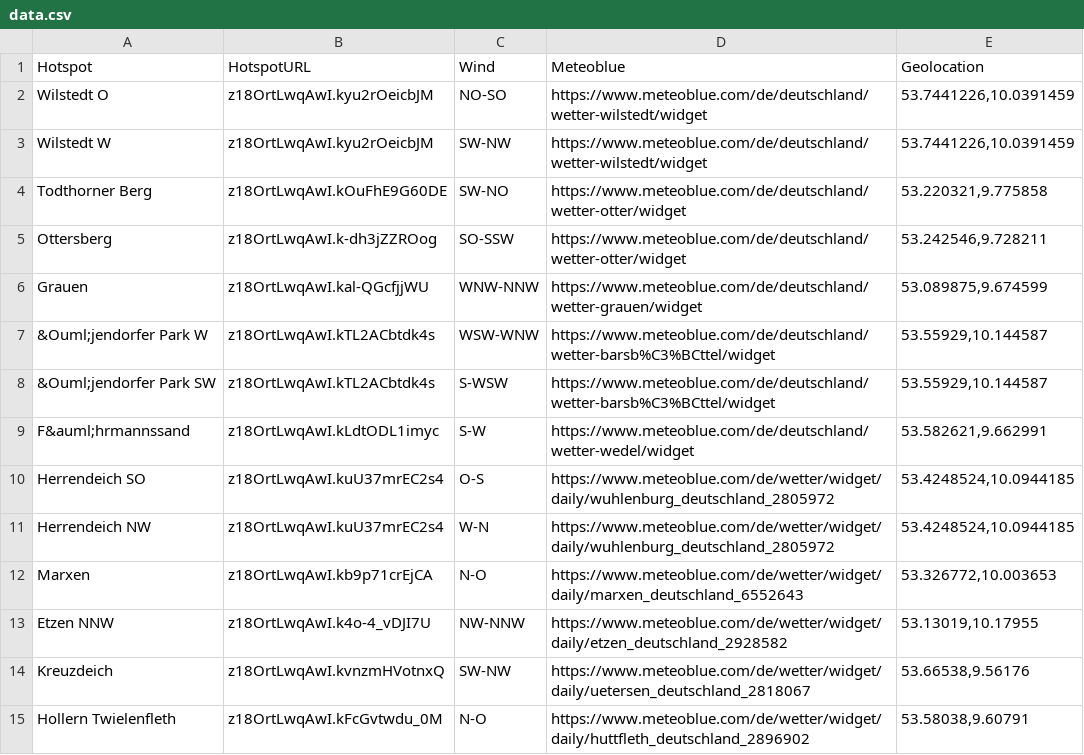
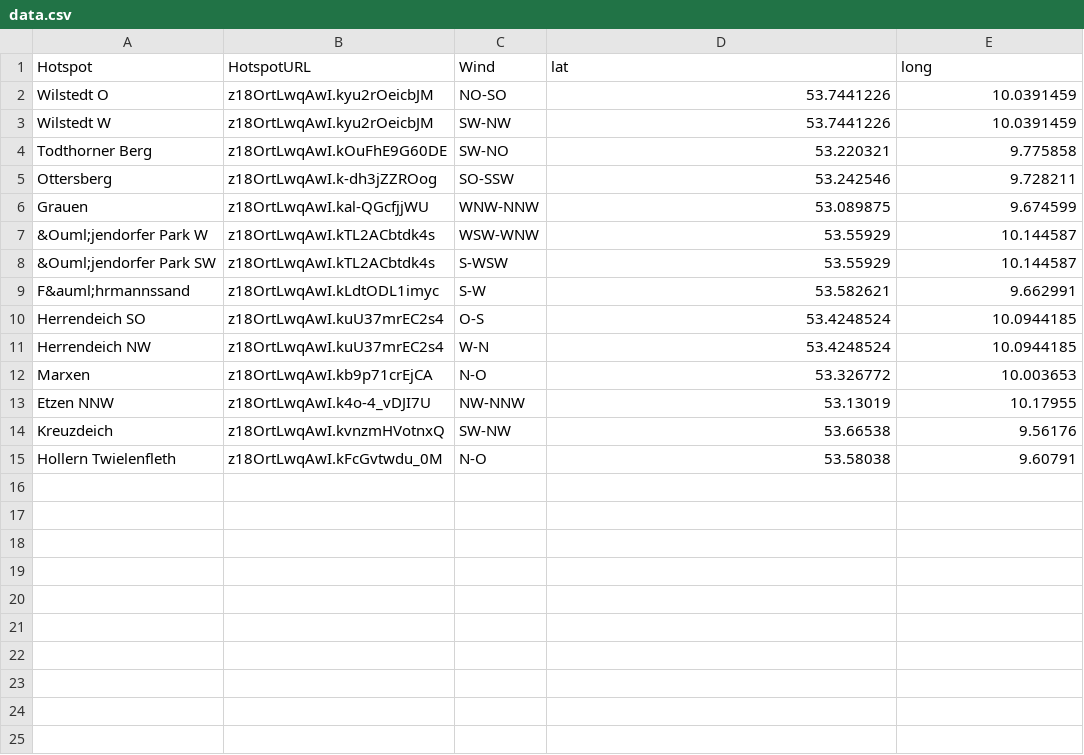
Before and after one commit to groundhandlingspots/groundhandlingspots.github.io, a CSV file: data.csv, drawn as a sheet.

Commit message:
repaired weather widgets

```diff
--- a/data.csv
+++ b/data.csv
@@ -1,15 +1,15 @@
-Hotspot,HotspotURL,Wind,Meteoblue,Geolocation
-"Wilstedt O","z18OrtLwqAwI.kyu2rOeicbJM","NO-SO","https://www.meteoblue.com/de/deutschland/wetter-wilstedt/widget","53.7441226,10.0391459"
-"Wilstedt W","z18OrtLwqAwI.kyu2rOeicbJM","SW-NW","https://www.meteoblue.com/de/deutschland/wetter-wilstedt/widget","53.7441226,10.0391459"
-"Todthorner Berg","z18OrtLwqAwI.kOuFhE9G60DE","SW-NO","https://www.meteoblue.com/de/deutschland/wetter-otter/widget","53.220321,9.775858"
-"Ottersberg","z18OrtLwqAwI.k-dh3jZZROog","SO-SSW","https://www.meteoblue.com/de/deutschland/wetter-otter/widget","53.242546,9.728211"
-"Grauen","z18OrtLwqAwI.kal-QGcfjjWU","WNW-NNW","https://www.meteoblue.com/de/deutschland/wetter-grauen/widget","53.089875,9.674599"
-"&Ouml;jendorfer Park W","z18OrtLwqAwI.kTL2ACbtdk4s","WSW-WNW","https://www.meteoblue.com/de/deutschland/wetter-barsb%C3%BCttel/widget","53.55929,10.144587"
-"&Ouml;jendorfer Park SW","z18OrtLwqAwI.kTL2ACbtdk4s","S-WSW","https://www.meteoblue.com/de/deutschland/wetter-barsb%C3%BCttel/widget","53.55929,10.144587"
-"F&auml;hrmannssand","z18OrtLwqAwI.kLdtODL1imyc","S-W","https://www.meteoblue.com/de/deutschland/wetter-wedel/widget","53.582621,9.662991"
-"Herrendeich SO","z18OrtLwqAwI.kuU37mrEC2s4","O-S","https://www.meteoblue.com/de/wetter/widget/daily/wuhlenburg_deutschland_2805972","53.4248524,10.0944185"
-"Herrendeich NW","z18OrtLwqAwI.kuU37mrEC2s4","W-N","https://www.meteoblue.com/de/wetter/widget/daily/wuhlenburg_deutschland_2805972","53.4248524,10.0944185"
-"Marxen","z18OrtLwqAwI.kb9p71crEjCA","N-O","https://www.meteoblue.com/de/wetter/widget/daily/marxen_deutschland_6552643","53.326772,10.003653"
-"Etzen NNW","z18OrtLwqAwI.k4o-4_vDJI7U","NW-NNW","https://www.meteoblue.com/de/wetter/widget/daily/etzen_deutschland_2928582","53.13019,10.17955"
-"Kreuzdeich","z18OrtLwqAwI.kvnzmHVotnxQ","SW-NW","https://www.meteoblue.com/de/wetter/widget/daily/uetersen_deutschland_2818067","53.66538,9.56176"
-"Hollern Twielenfleth","z18OrtLwqAwI.kFcGvtwdu_0M","N-O","https://www.meteoblue.com/de/wetter/widget/daily/huttfleth_deutschland_2896902","53.58038,9.60791"
+Hotspot,HotspotURL,Wind,lat,long
+"Wilstedt O","z18OrtLwqAwI.kyu2rOeicbJM","NO-SO","53.7441226","10.0391459"
+"Wilstedt W","z18OrtLwqAwI.kyu2rOeicbJM","SW-NW","53.7441226","10.0391459"
+"Todthorner Berg","z18OrtLwqAwI.kOuFhE9G60DE","SW-NO","53.220321","9.775858"
+"Ottersberg","z18OrtLwqAwI.k-dh3jZZROog","SO-SSW","53.242546","9.728211"
+"Grauen","z18OrtLwqAwI.kal-QGcfjjWU","WNW-NNW","53.089875","9.674599"
+"&Ouml;jendorfer Park W","z18OrtLwqAwI.kTL2ACbtdk4s","WSW-WNW","53.55929","10.144587"
+"&Ouml;jendorfer Park SW","z18OrtLwqAwI.kTL2ACbtdk4s","S-WSW","53.55929","10.144587"
+"F&auml;hrmannssand","z18OrtLwqAwI.kLdtODL1imyc","S-W","53.582621","9.662991"
+"Herrendeich SO","z18OrtLwqAwI.kuU37mrEC2s4","O-S","53.4248524","10.0944185"
+"Herrendeich NW","z18OrtLwqAwI.kuU37mrEC2s4","W-N","53.4248524","10.0944185"
+"Marxen","z18OrtLwqAwI.kb9p71crEjCA","N-O","53.326772","10.003653"
+"Etzen NNW","z18OrtLwqAwI.k4o-4_vDJI7U","NW-NNW","53.13019","10.17955"
+"Kreuzdeich","z18OrtLwqAwI.kvnzmHVotnxQ","SW-NW","53.66538","9.56176"
+"Hollern Twielenfleth","z18OrtLwqAwI.kFcGvtwdu_0M","N-O","53.58038","9.60791"
```
Also changed, not shown: 2 other files.
